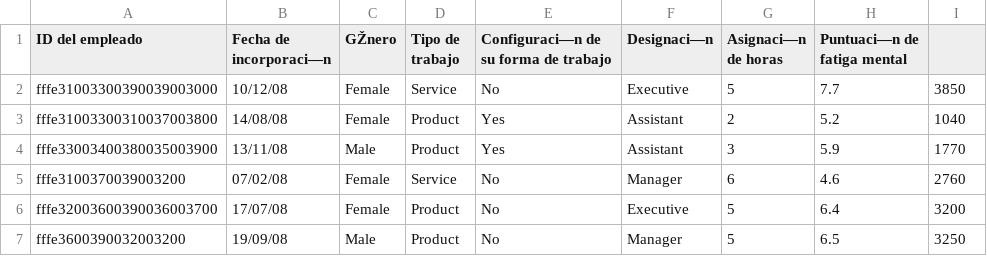
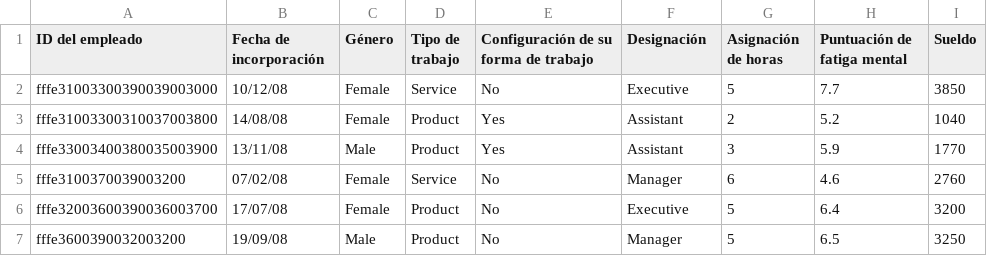
Before and after one commit to lunaStar01/work, a CSV file: employee_survey.csv, drawn as a sheet; only a part is shown; the diff names each change by its address in the sheet, - before the commit and + after, or states it on an @@ line.

Commit message:
Update employee_survey.csv

```diff
--- a/employee_survey.csv
+++ b/employee_survey.csv
-B1: Fecha de incorporaci—n
+B1: Fecha de incorporación
-C1: GŽnero
+C1: Género
-E1: Configuraci—n de su forma de trabajo
+E1: Configuración de su forma de trabajo
-F1: Designaci—n
+F1: Designación
-G1: Asignaci—n de horas
+G1: Asignación de horas
-H1: Puntuaci—n de fatiga mental
+H1: Puntuación de fatiga mental
-I1: (empty)
+I1: Sueldo
```
